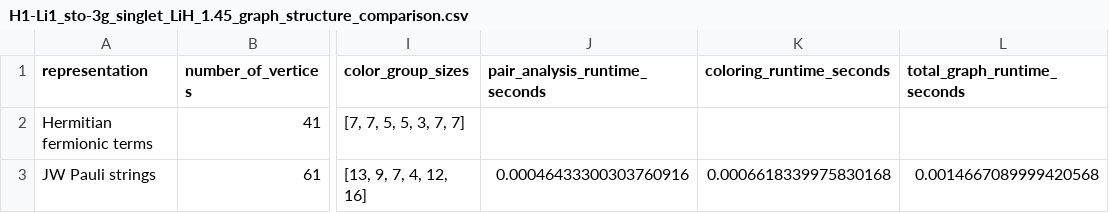
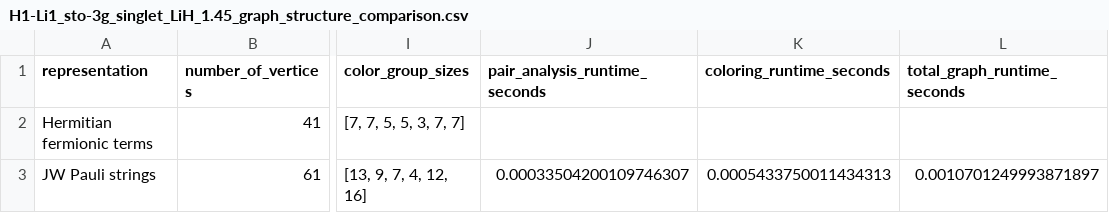
Before and after one commit to lanl/qhat, a CSV file: fermionic_trotter_results/H1-Li1_sto-3g_singlet_LiH_1.45/H1-Li1_sto-3g_singlet_LiH_1.45_graph_structure_comparison.csv, drawn as a sheet; only a part is shown, gaps mark what is left out; the diff names each change by its address in the sheet, - before the commit and + after, or states it on an @@ line.

```diff
--- a/fermionic_trotter_results/H1-Li1_sto-3g_singlet_LiH_1.45/H1-Li1_sto-3g_singlet_LiH_1.45_graph_structure_comparison.csv
+++ b/fermionic_trotter_results/H1-Li1_sto-3g_singlet_LiH_1.45/H1-Li1_sto-3g_singlet_LiH_1.45_graph_structure_comparison.csv
-J3 (pair_analysis_runtime_seconds): 0.00046433300303760916
+J3 (pair_analysis_runtime_seconds): 0.00033504200109746307
-K3 (coloring_runtime_seconds): 0.0006618339975830168
+K3 (coloring_runtime_seconds): 0.0005433750011434313
-L3 (total_graph_runtime_seconds): 0.0014667089999420568
+L3 (total_graph_runtime_seconds): 0.0010701249993871897
```
Also changed, not shown: fermionic_trotter_results/H1-Li1_sto-3g_singlet_LiH_1.45/H1-Li1_sto-3g_singlet_LiH_1.45_fermionic_state_errors.csv, fermionic_trotter_results/H1-Li1_sto-3g_singlet_LiH_1.45/H1-Li1_sto-3g_singlet_LiH_1.45_fermionic_state_summary.csv, 1 other file.
